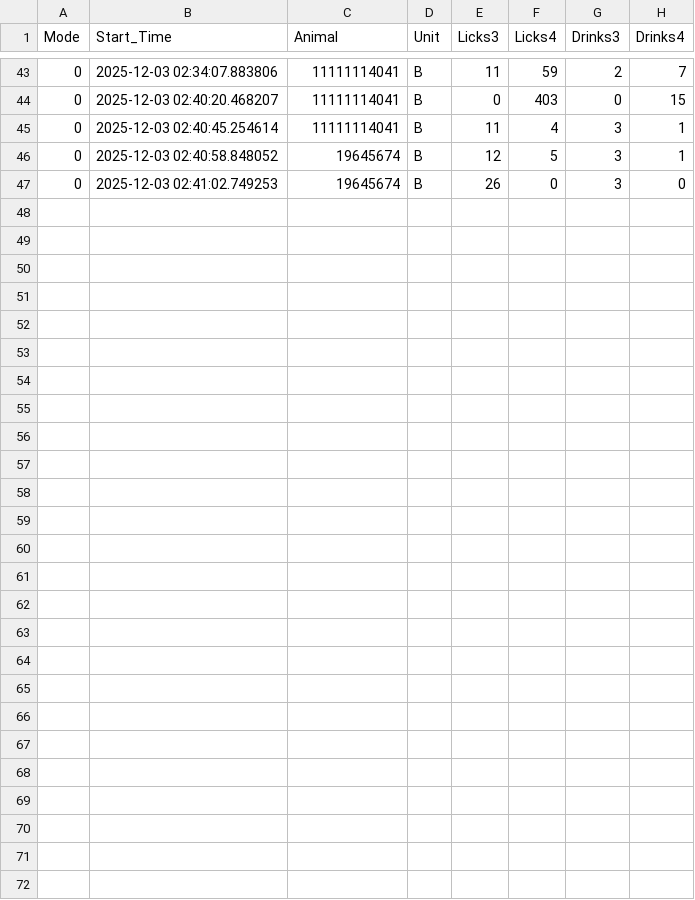
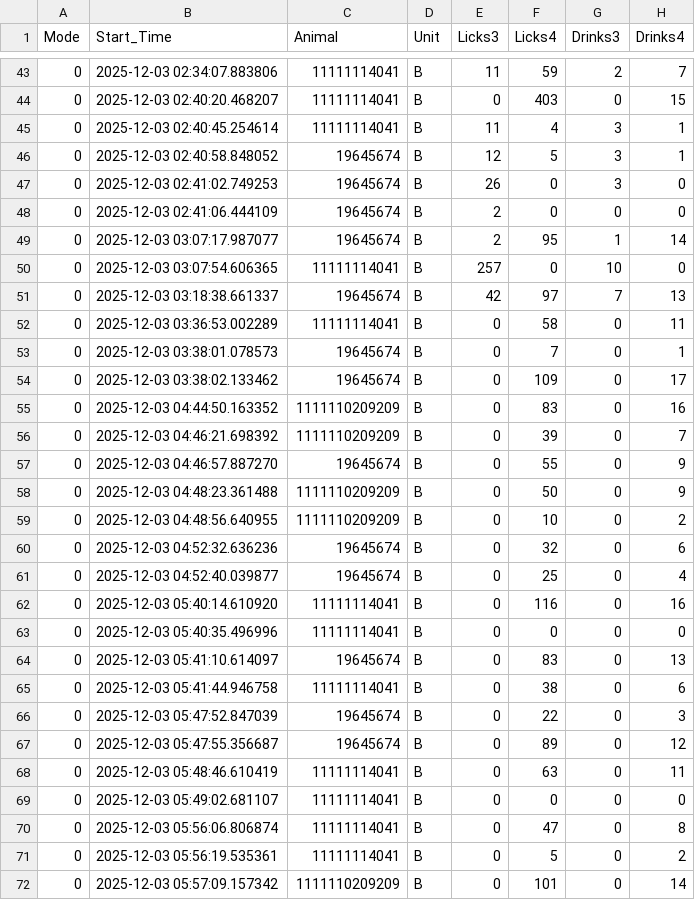
Before and after one commit to MaheshKarnani/Preferator, a CSV file: Data/c1_3m_102025_testing/2025-12-03_eventsB.csv, drawn as a sheet; only a part is shown, gaps mark what is left out.

```diff
--- a/Data/c1_3m_102025_testing/2025-12-03_eventsB.csv
+++ b/Data/c1_3m_102025_testing/2025-12-03_eventsB.csv
@@ -47 +47,26 @@
 0,2025-12-03 02:41:02.749253,19645674,B,26,0,3,0
+0,2025-12-03 02:41:06.444109,19645674,B,2,0,0,0
+0,2025-12-03 03:07:17.987077,19645674,B,2,95,1,14
+0,2025-12-03 03:07:54.606365,11111114041,B,257,0,10,0
+0,2025-12-03 03:18:38.661337,19645674,B,42,97,7,13
+0,2025-12-03 03:36:53.002289,11111114041,B,0,58,0,11
+0,2025-12-03 03:38:01.078573,19645674,B,0,7,0,1
+0,2025-12-03 03:38:02.133462,19645674,B,0,109,0,17
+0,2025-12-03 04:44:50.163352,1111110209209,B,0,83,0,16
+0,2025-12-03 04:46:21.698392,1111110209209,B,0,39,0,7
+0,2025-12-03 04:46:57.887270,19645674,B,0,55,0,9
+0,2025-12-03 04:48:23.361488,1111110209209,B,0,50,0,9
+0,2025-12-03 04:48:56.640955,1111110209209,B,0,10,0,2
+0,2025-12-03 04:52:32.636236,19645674,B,0,32,0,6
+0,2025-12-03 04:52:40.039877,19645674,B,0,25,0,4
+0,2025-12-03 05:40:14.610920,11111114041,B,0,116,0,16
+0,2025-12-03 05:40:35.496996,11111114041,B,0,0,0,0
+0,2025-12-03 05:41:10.614097,19645674,B,0,83,0,13
+0,2025-12-03 05:41:44.946758,11111114041,B,0,38,0,6
+0,2025-12-03 05:47:52.847039,19645674,B,0,22,0,3
+0,2025-12-03 05:47:55.356687,19645674,B,0,89,0,12
+0,2025-12-03 05:48:46.610419,11111114041,B,0,63,0,11
+0,2025-12-03 05:49:02.681107,11111114041,B,0,0,0,0
+0,2025-12-03 05:56:06.806874,11111114041,B,0,47,0,8
+0,2025-12-03 05:56:19.535361,11111114041,B,0,5,0,2
+0,2025-12-03 05:57:09.157342,1111110209209,B,0,101,0,14
```
Also changed, not shown: Data/c1_3m_102025_testing/2025-12-03_eventsA.csv.
